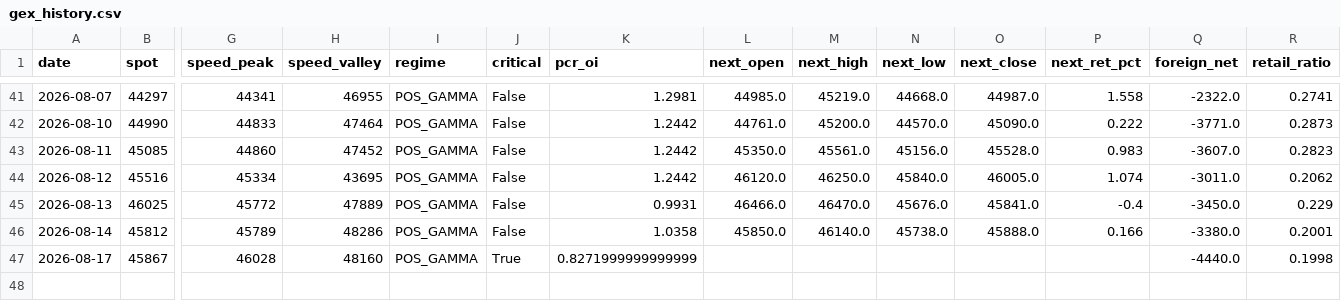
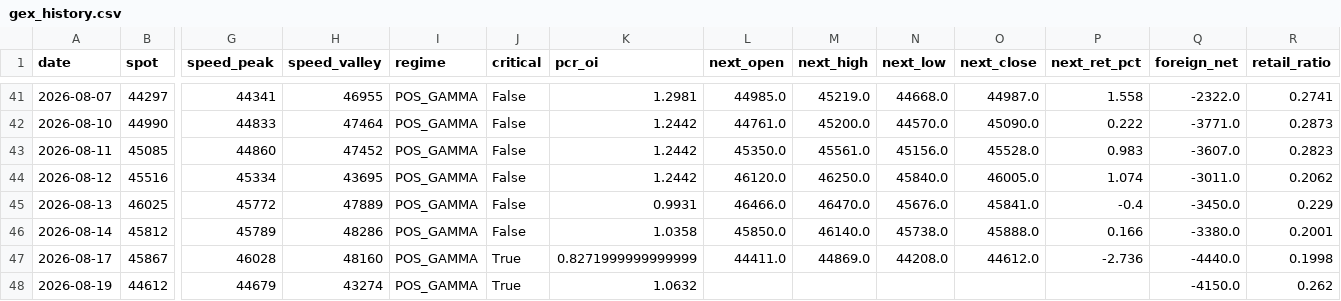
Before and after one commit to Andy0803/Investment-link-to-Line, a CSV file: gex_history.csv, drawn as a sheet; only a part is shown, gaps mark what is left out; rows hold the shown columns only; the diff names each change by its address in the sheet, - before the commit and + after, or states it on an @@ line.

```diff
--- a/gex_history.csv
+++ b/gex_history.csv
-L47 (next_open): (empty)
+L47 (next_open): 44411.0
-M47 (next_high): (empty)
+M47 (next_high): 44869.0
-N47 (next_low): (empty)
+N47 (next_low): 44208.0
-O47 (next_close): (empty)
+O47 (next_close): 44612.0
-P47 (next_ret_pct): (empty)
+P47 (next_ret_pct): -2.736
+row 48: 2026-08-19 | 44612 | 44679 | 43274 | POS_GAMMA | True | 1.0632 |  |  |  |  |  | -4150.0 | 0.262
```
Also changed, not shown: factor_history.csv, 2 other files.
